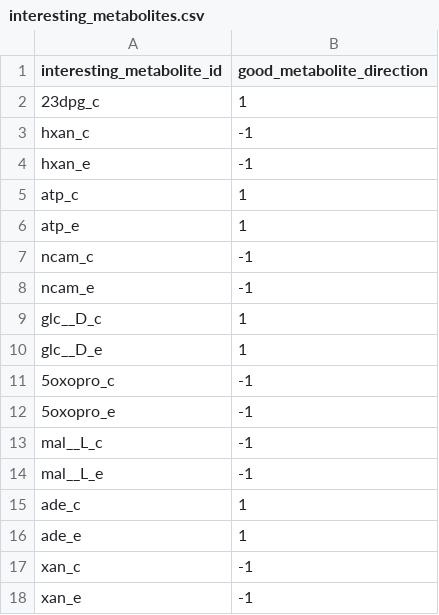
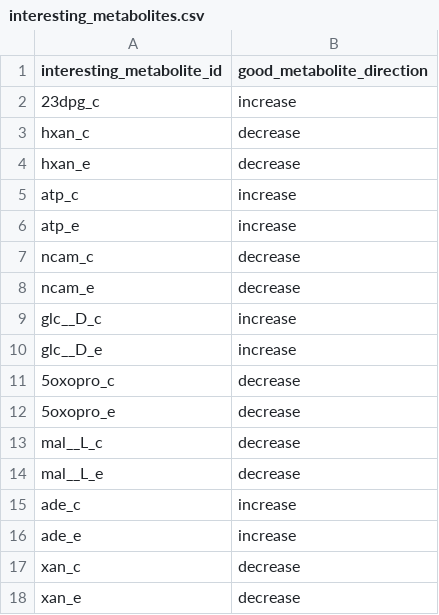
Before and after one commit to akey7/blood-storage-in-silico, a CSV file: input/interesting_metabolites.csv, drawn as a sheet.

Commit message:
Issue #458
Replace good direction with words, since this will force logic determining good Cohen's effect sign to be more explicit.

```diff
--- a/input/interesting_metabolites.csv
+++ b/input/interesting_metabolites.csv
@@ -1,18 +1,18 @@
 interesting_metabolite_id,good_metabolite_direction
-23dpg_c,1
-hxan_c,-1
-hxan_e,-1
-atp_c,1
-atp_e,1
-ncam_c,-1
-ncam_e,-1
-glc__D_c,1
-glc__D_e,1
-5oxopro_c,-1
-5oxopro_e,-1
-mal__L_c,-1
-mal__L_e,-1
-ade_c,1
-ade_e,1
-xan_c,-1
-xan_e,-1
+23dpg_c,increase
+hxan_c,decrease
+hxan_e,decrease
+atp_c,increase
+atp_e,increase
+ncam_c,decrease
+ncam_e,decrease
+glc__D_c,increase
+glc__D_e,increase
+5oxopro_c,decrease
+5oxopro_e,decrease
+mal__L_c,decrease
+mal__L_e,decrease
+ade_c,increase
+ade_e,increase
+xan_c,decrease
+xan_e,decrease
```
